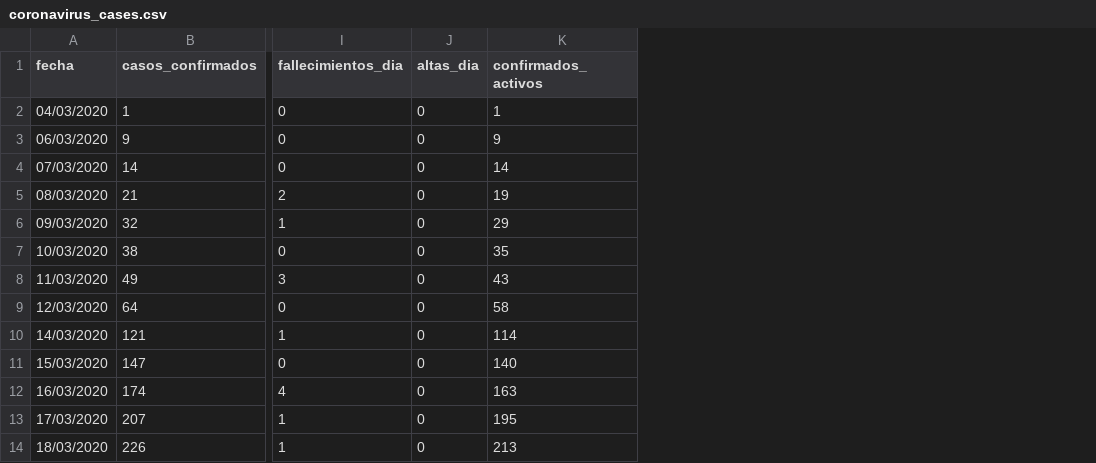
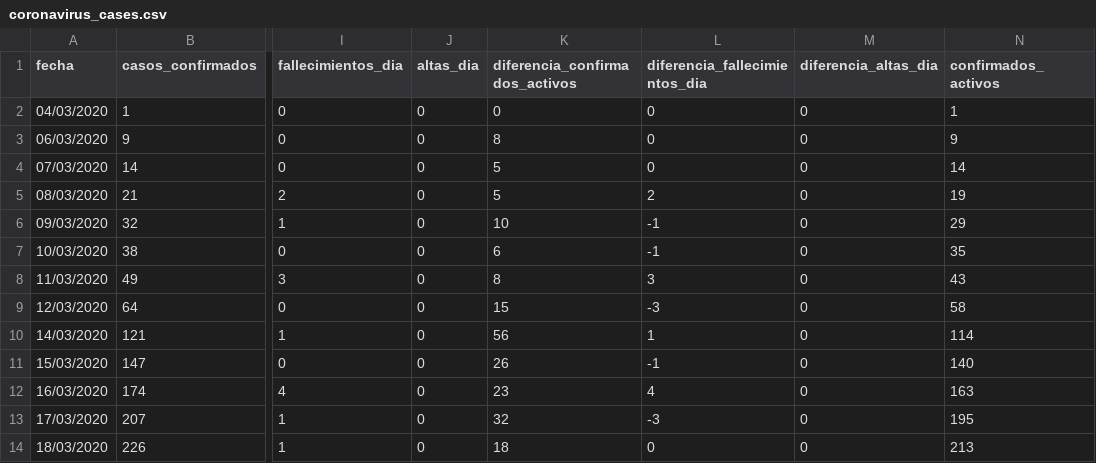
Before and after one commit to danilat/covid-19-aragon, a CSV file: _data/coronavirus_cases.csv, drawn as a sheet; only a part is shown, gaps mark what is left out; the diff names each change by its address in the sheet, - before the commit and + after, or states it on an @@ line.

```diff
--- a/_data/coronavirus_cases.csv
+++ b/_data/coronavirus_cases.csv
+column K (diferencia_confirmados_activos), rows 2-14: 0 | 8 | 5 | 5 | 10 | 6 | 8 | 15 | 56 | 26 | 23 | 32 | 18
+column L (diferencia_fallecimientos_dia), rows 2-14: 0 | 0 | 0 | 2 | -1 | -1 | 3 | -3 | 1 | -1 | 4 | -3 | 0
+column M (diferencia_altas_dia), rows 2-14: all 0
```
Also changed, not shown: _data/coronavirus_cases_huesca.csv, _data/coronavirus_cases_otros.csv, 3 other files.
